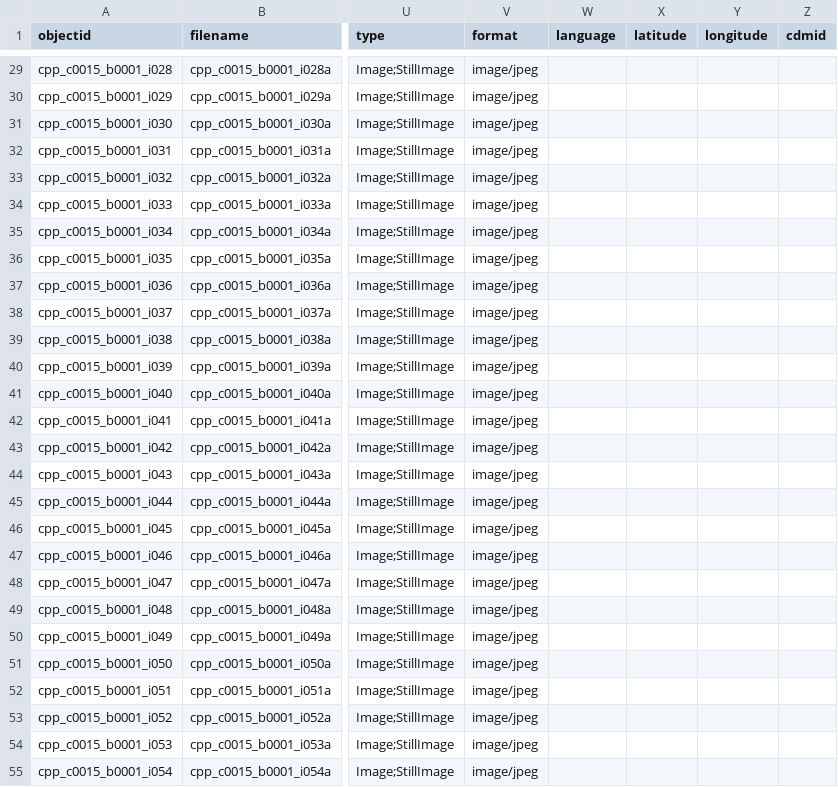
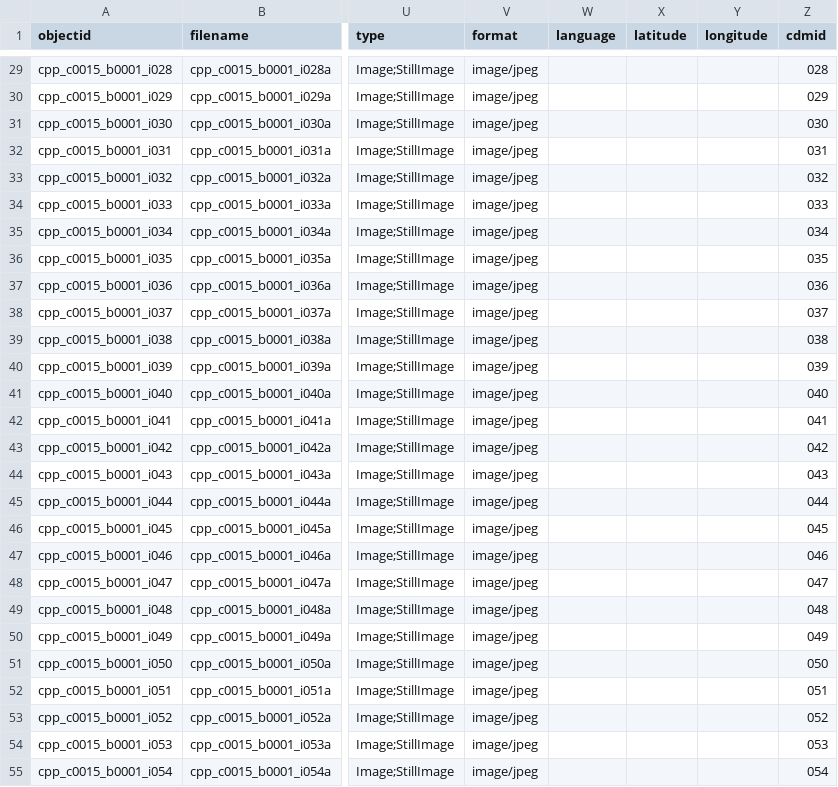
Before and after one commit to CPPLibrary/postcards-compound, a CSV file: _data/postcards_demo.csv, drawn as a sheet; only a part is shown, gaps mark what is left out; the diff covers the shown part only; the diff names each change by its address in the sheet, - before the commit and + after, or states it on an @@ line.

Commit message:
Update postcards_demo.csv
added cdmid

```diff
--- a/_data/postcards_demo.csv
+++ b/_data/postcards_demo.csv
-Z29 (cdmid): (empty)
+Z29 (cdmid): 028
-Z30 (cdmid): (empty)
+Z30 (cdmid): 029
-Z31 (cdmid): (empty)
+Z31 (cdmid): 030
-Z32 (cdmid): (empty)
+Z32 (cdmid): 031
-Z33 (cdmid): (empty)
+Z33 (cdmid): 032
-Z34 (cdmid): (empty)
+Z34 (cdmid): 033
-Z35 (cdmid): (empty)
+Z35 (cdmid): 034
-Z36 (cdmid): (empty)
+Z36 (cdmid): 035
-Z37 (cdmid): (empty)
+Z37 (cdmid): 036
-Z38 (cdmid): (empty)
+Z38 (cdmid): 037
-Z39 (cdmid): (empty)
+Z39 (cdmid): 038
-Z40 (cdmid): (empty)
+Z40 (cdmid): 039
-Z41 (cdmid): (empty)
+Z41 (cdmid): 040
-Z42 (cdmid): (empty)
+Z42 (cdmid): 041
-Z43 (cdmid): (empty)
+Z43 (cdmid): 042
-Z44 (cdmid): (empty)
+Z44 (cdmid): 043
-Z45 (cdmid): (empty)
+Z45 (cdmid): 044
-Z46 (cdmid): (empty)
+Z46 (cdmid): 045
-Z47 (cdmid): (empty)
+Z47 (cdmid): 046
-Z48 (cdmid): (empty)
+Z48 (cdmid): 047
-Z49 (cdmid): (empty)
+Z49 (cdmid): 048
-Z50 (cdmid): (empty)
+Z50 (cdmid): 049
-Z51 (cdmid): (empty)
+Z51 (cdmid): 050
-Z52 (cdmid): (empty)
+Z52 (cdmid): 051
-Z53 (cdmid): (empty)
+Z53 (cdmid): 052
-Z54 (cdmid): (empty)
+Z54 (cdmid): 053
-Z55 (cdmid): (empty)
+Z55 (cdmid): 054
```
Also changed, not shown: 73 edited cells elsewhere in this file.
